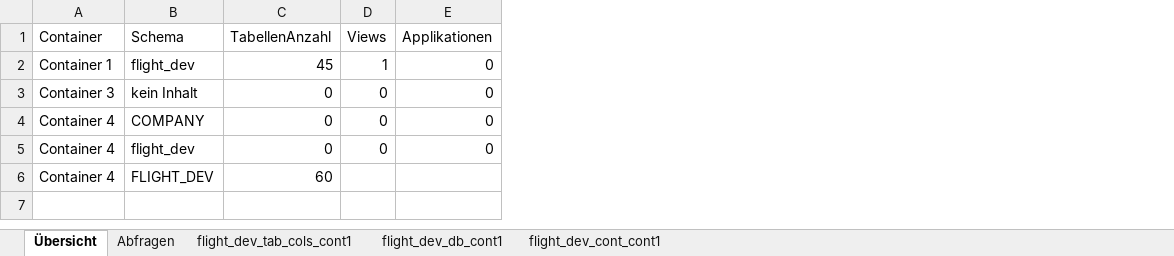
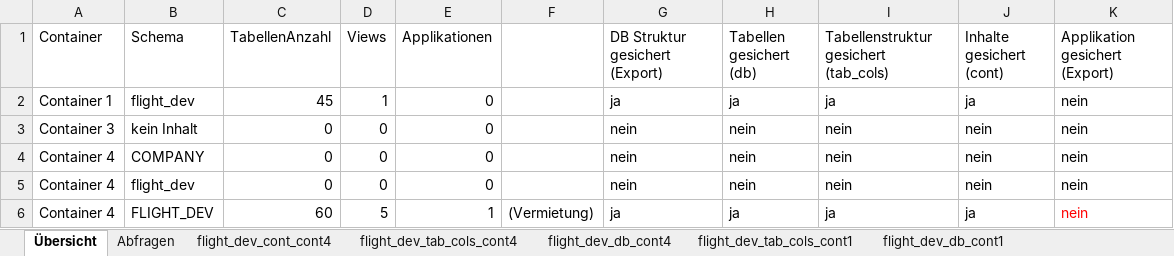
Before and after one commit to anneri51/ContainerSave, an Excel workbook: 20190519/ContainerÜbersicht.xlsx, sheet Übersicht, drawn as a sheet; values as stored, in another font and other column widths than the file's, no borders; the diff names each change by its address in the sheet, - before the commit and + after, or states it on an @@ line.

```diff
--- a/20190519/ContainerÜbersicht.xlsx (sheet Übersicht)
+++ b/20190519/ContainerÜbersicht.xlsx (sheet Übersicht)
+sheet tab: flight_dev_cont_cont4
+sheet tab: flight_dev_tab_cols_cont4
+sheet tab: flight_dev_db_cont4
+column F, row 6: (Vermietung)
+column G (DB Struktur gesichert (Export)), rows 2-6: ja | nein | nein | nein | ja
+column H (Tabellen gesichert (db)), rows 2-6: ja | nein | nein | nein | ja
+column I, rows 1-6: Tabellenstruktur gesichert (tab_cols) | ja | nein | nein | nein | ja
+column J (Inhalte gesichert (cont)), rows 2-6: ja | nein | nein | nein | ja
+column K (Applikation gesichert (Export)), rows 2-6: all nein
-D6 (Views): (empty)
+D6 (Views): 5
-E6 (Applikationen): (empty)
+E6 (Applikationen): 1
```
Also changed, not shown: 4 other files.
